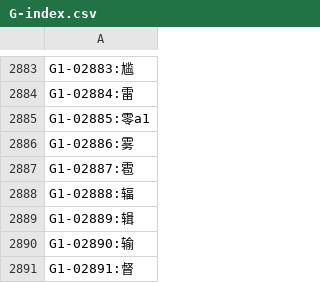
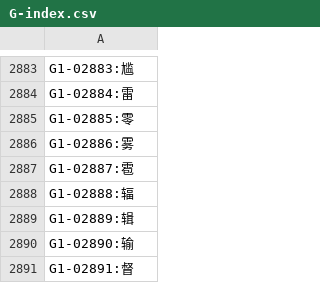
Before and after one commit to yuleshow/Makesure_Zihua, a CSV file: TXT/G-index.csv, drawn as a sheet; only a part is shown, gaps mark what is left out.

```diff
--- a/TXT/G-index.csv
+++ b/TXT/G-index.csv
@@ -2884,3 +2884,3 @@ G1-02883:尴
 G1-02884:雷
-G1-02885:零a1
+G1-02885:零
 G1-02886:雾
```
Also changed, not shown: TXT/AB-G_ZJFY-full-index.csv, TXT/G_JFY-full-index.csv, 8 other files.
